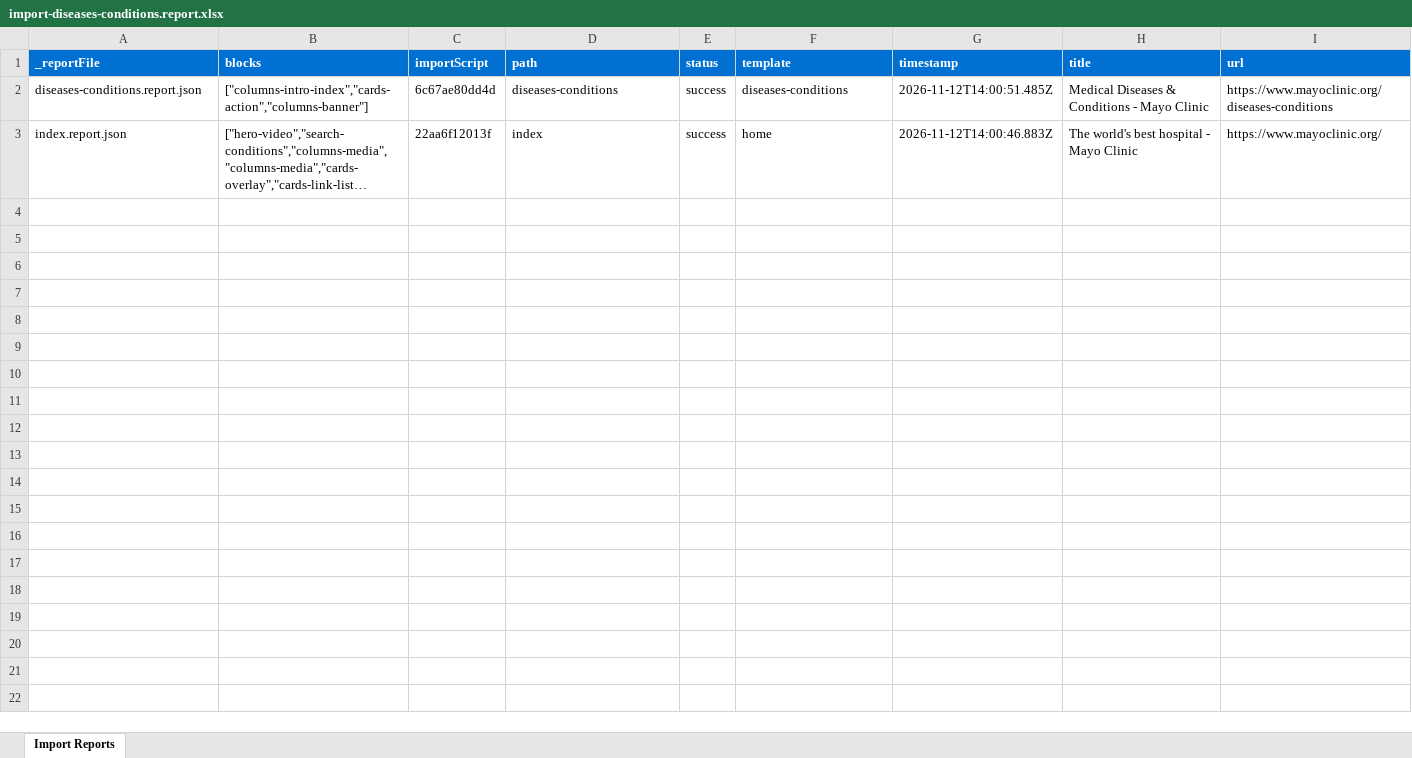
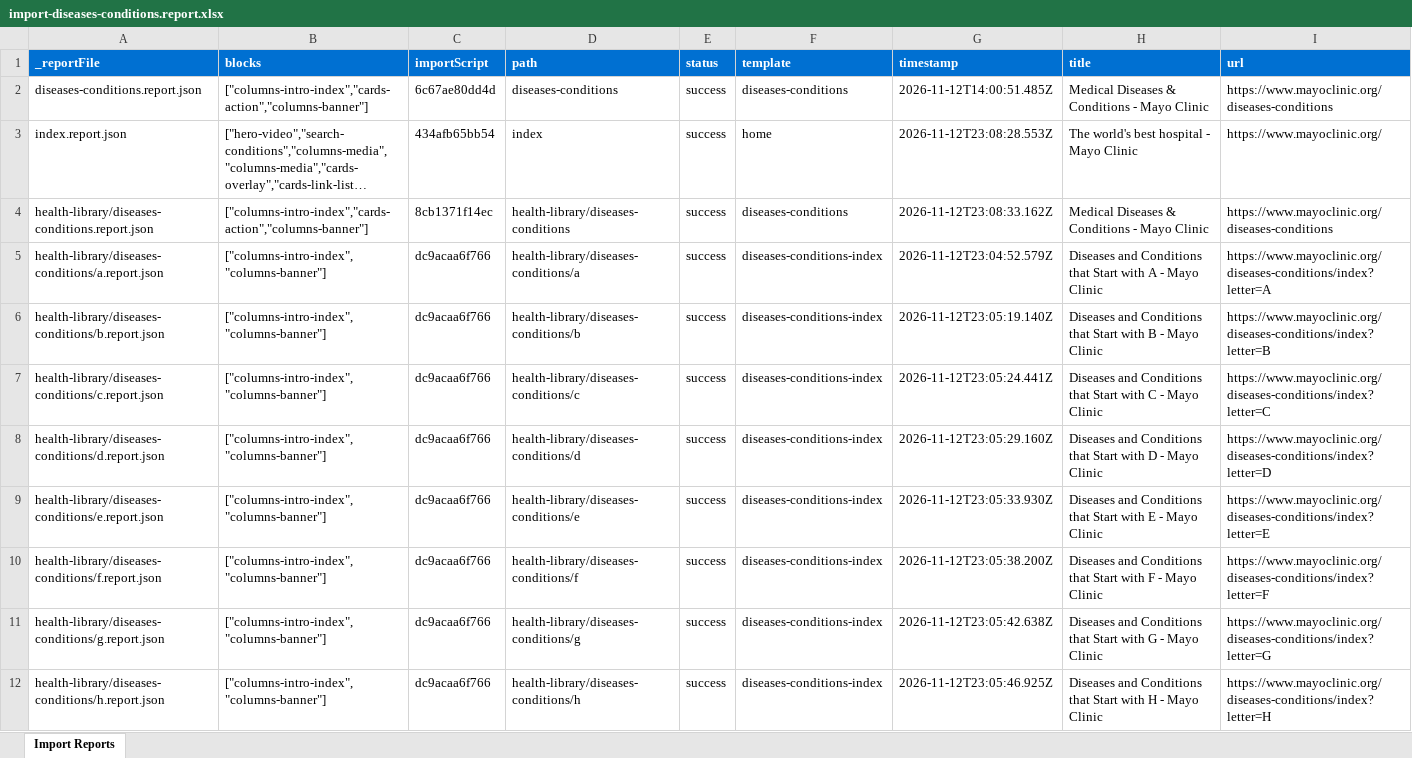
Before and after one commit to charronadobe/mayo-rdda, an Excel workbook: tools/importer/reports/import-diseases-conditions.report.xlsx, sheet Import Reports, drawn as a sheet; only a part is shown; long unchanged cells end in …; values as stored, in another font and other column widths than the file's, no borders; the diff covers the shown part only; the diff names each change by its address in the sheet, - before the commit and + after, or states it on an @@ line.

```diff
--- a/tools/importer/reports/import-diseases-conditions.report.xlsx (sheet Import Reports)
+++ b/tools/importer/reports/import-diseases-conditions.report.xlsx (sheet Import Reports)
-C3 (importScript): 22aa6f12013f
+C3 (importScript): 434afb65bb54
-G3 (timestamp): 2026-11-12T14:00:46.883Z
+G3 (timestamp): 2026-11-12T23:08:28.553Z
+row 4: health-library/diseases-conditions.report.json | ["columns-intro-index","cards-action","columns-banner"] | 8cb1371f14ec | health-library/diseases-conditions | success | diseases-conditions | 2026-11-12T23:08:33.162Z | Medical Diseases & Conditions - Mayo Clinic | https://www.mayoclinic.org/diseases-conditions
+row 5: health-library/diseases-conditions/a.report.json | ["columns-intro-index","columns-banner"] | dc9acaa6f766 | health-library/diseases-conditions/a | success | diseases-conditions-index | 2026-11-12T23:04:52.579Z | Diseases and Conditions that Start with A - Mayo Clinic | https://www.mayoclinic.org/diseases-conditions/index?letter=A
+row 6: health-library/diseases-conditions/b.report.json | ["columns-intro-index","columns-banner"] | dc9acaa6f766 | health-library/diseases-conditions/b | success | diseases-conditions-index | 2026-11-12T23:05:19.140Z | Diseases and Conditions that Start with B - Mayo Clinic | https://www.mayoclinic.org/diseases-conditions/index?letter=B
+row 7: health-library/diseases-conditions/c.report.json | ["columns-intro-index","columns-banner"] | dc9acaa6f766 | health-library/diseases-conditions/c | success | diseases-conditions-index | 2026-11-12T23:05:24.441Z | Diseases and Conditions that Start with C - Mayo Clinic | https://www.mayoclinic.org/diseases-conditions/index?letter=C
+row 8: health-library/diseases-conditions/d.report.json | ["columns-intro-index","columns-banner"] | dc9acaa6f766 | health-library/diseases-conditions/d | success | diseases-conditions-index | 2026-11-12T23:05:29.160Z | Diseases and Conditions that Start with D - Mayo Clinic | https://www.mayoclinic.org/diseases-conditions/index?letter=D
+row 9: health-library/diseases-conditions/e.report.json | ["columns-intro-index","columns-banner"] | dc9acaa6f766 | health-library/diseases-conditions/e | success | diseases-conditions-index | 2026-11-12T23:05:33.930Z | Diseases and Conditions that Start with E - Mayo Clinic | https://www.mayoclinic.org/diseases-conditions/index?letter=E
+row 10: health-library/diseases-conditions/f.report.json | ["columns-intro-index","columns-banner"] | dc9acaa6f766 | health-library/diseases-conditions/f | success | diseases-conditions-index | 2026-11-12T23:05:38.200Z | Diseases and Conditions that Start with F - Mayo Clinic | https://www.mayoclinic.org/diseases-conditions/index?letter=F
+row 11: health-library/diseases-conditions/g.report.json | ["columns-intro-index","columns-banner"] | dc9acaa6f766 | health-library/diseases-conditions/g | success | diseases-conditions-index | 2026-11-12T23:05:42.638Z | Diseases and Conditions that Start with G - Mayo Clinic | https://www.mayoclinic.org/diseases-conditions/index?letter=G
+row 12: health-library/diseases-conditions/h.report.json | ["columns-intro-index","columns-banner"] | dc9acaa6f766 | health-library/diseases-conditions/h | success | diseases-conditions-index | 2026-11-12T23:05:46.925Z | Diseases and Conditions that Start with H - Mayo Clinic | https://www.mayoclinic.org/diseases-conditions/index?letter=H
```
Also changed, not shown: 18 added rows elsewhere in this sheet, tools/importer/reports/import-home.report.xlsx, 40 other files.
